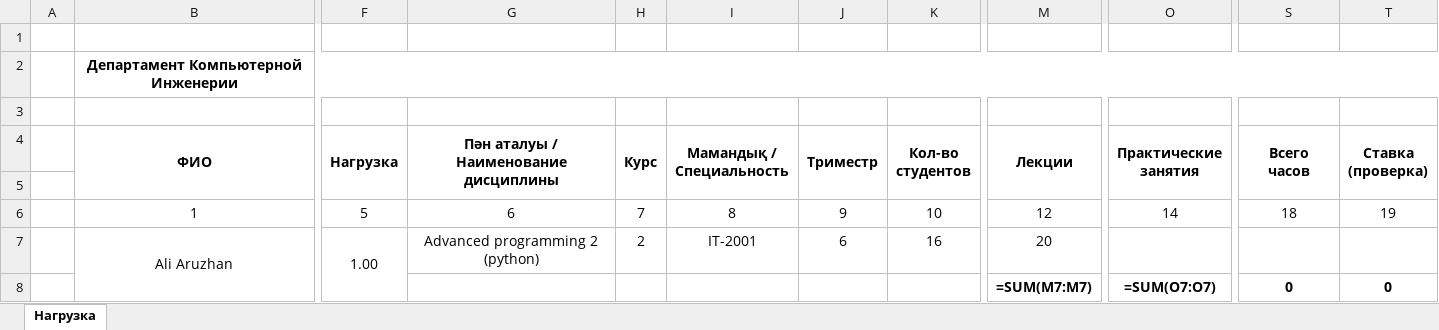
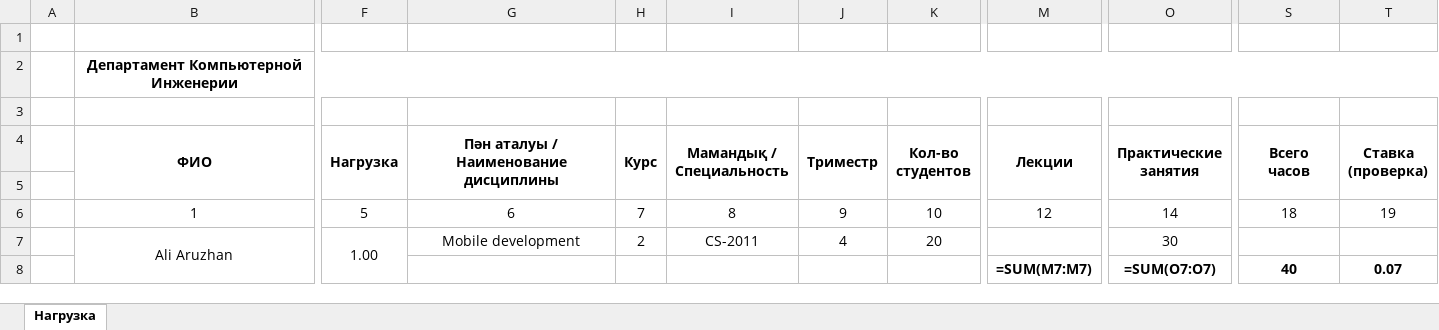
Before and after one commit to hachimanhikki/diploma-backend-for-server, an Excel workbook: file/academic_load/Ali Aruzhan/Нагрузка 25.05.2022.xlsx, sheet Нагрузка, drawn as a sheet; only a part is shown, gaps mark what is left out; values as stored, in another font and other column widths than the file's, no borders; formulas without a stored value are shown as written; the diff names each change by its address in the sheet, - before the commit and + after, or states it on an @@ line.

```diff
--- a/file/academic_load/Ali Aruzhan/Нагрузка 25.05.2022.xlsx (sheet Нагрузка)
+++ b/file/academic_load/Ali Aruzhan/Нагрузка 25.05.2022.xlsx (sheet Нагрузка)
-G7: Advanced programming 2 (python)
+G7: Mobile development
-I7 (Мамандық / Специальность): IT-2001
+I7 (Мамандық / Специальность): CS-2011
-J7 (Триместр): 6
+J7 (Триместр): 4
-K7 (Кол-во студентов): 16
+K7 (Кол-во студентов): 20
-M7 (Лекции): 20
+M7 (Лекции): (empty)
-O7 (Практические занятия): (empty)
+O7 (Практические занятия): 30
-S8 (Всего часов): 0
+S8 (Всего часов): 40
-T8 (Ставка (проверка)): 0
+T8 (Ставка (проверка)): 0.07
```
Also changed, not shown: file/academic_load/Rakhymzhan Abdugali/Нагрузка 25.05.2022.xlsx, file/academic_load/Нагрузка 25.05.2022.xlsx, 5 other files.
